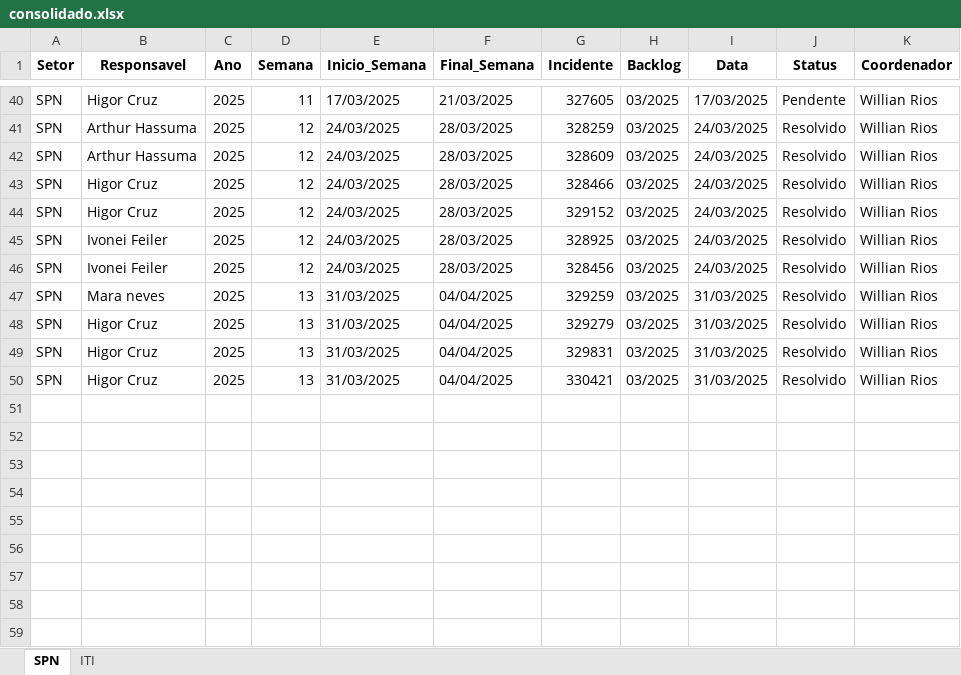
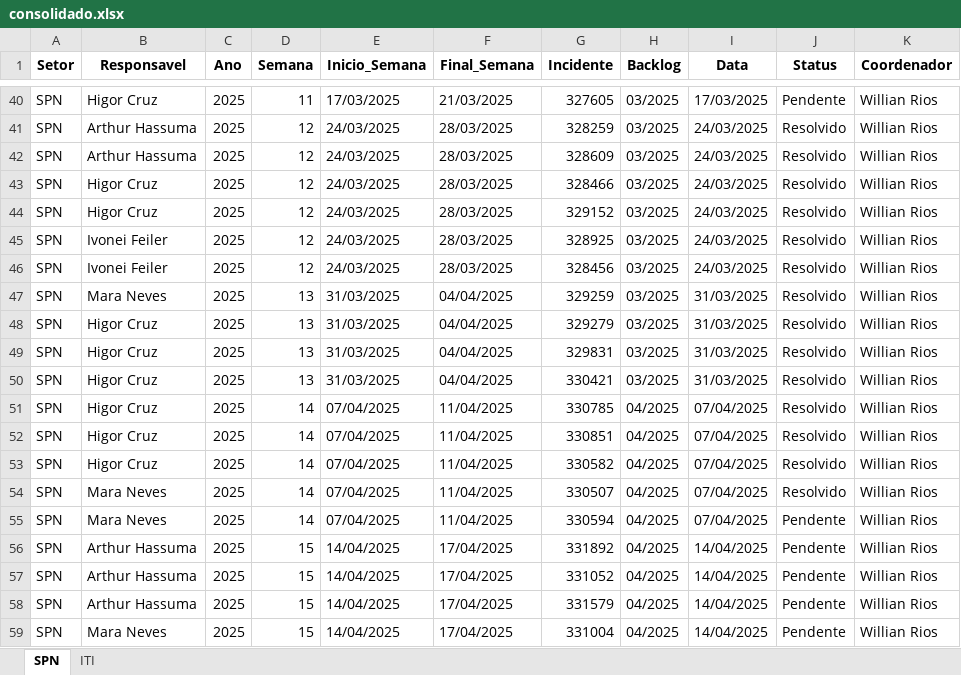
Before and after one commit to GeekFrancisco/Franciscodatais, an Excel workbook: Base/consolidado.xlsx, sheet SPN, drawn as a sheet; only a part is shown, gaps mark what is left out; values as stored, in another font and other column widths than the file's, no borders; the diff names each change by its address in the sheet, - before the commit and + after, or states it on an @@ line.

```diff
--- a/Base/consolidado.xlsx (sheet SPN)
+++ b/Base/consolidado.xlsx (sheet SPN)
-B47 (Responsavel): Mara neves
+B47 (Responsavel): Mara Neves
+row 51: SPN | Higor Cruz | 2025 | 14 | 07/04/2025 | 11/04/2025 | 330785 | 04/2025 | 07/04/2025 | Resolvido | Willian Rios
+row 52: SPN | Higor Cruz | 2025 | 14 | 07/04/2025 | 11/04/2025 | 330851 | 04/2025 | 07/04/2025 | Resolvido | Willian Rios
+row 53: SPN | Higor Cruz | 2025 | 14 | 07/04/2025 | 11/04/2025 | 330582 | 04/2025 | 07/04/2025 | Resolvido | Willian Rios
+row 54: SPN | Mara Neves | 2025 | 14 | 07/04/2025 | 11/04/2025 | 330507 | 04/2025 | 07/04/2025 | Resolvido | Willian Rios
+row 55: SPN | Mara Neves | 2025 | 14 | 07/04/2025 | 11/04/2025 | 330594 | 04/2025 | 07/04/2025 | Pendente | Willian Rios
+row 56: SPN | Arthur Hassuma | 2025 | 15 | 14/04/2025 | 17/04/2025 | 331892 | 04/2025 | 14/04/2025 | Pendente | Willian Rios
+row 57: SPN | Arthur Hassuma | 2025 | 15 | 14/04/2025 | 17/04/2025 | 331052 | 04/2025 | 14/04/2025 | Pendente | Willian Rios
+row 58: SPN | Arthur Hassuma | 2025 | 15 | 14/04/2025 | 17/04/2025 | 331579 | 04/2025 | 14/04/2025 | Pendente | Willian Rios
+row 59: SPN | Mara Neves | 2025 | 15 | 14/04/2025 | 17/04/2025 | 331004 | 04/2025 | 14/04/2025 | Pendente | Willian Rios
```
Also changed, not shown: sheet ITI, Base/Backlog_13.xlsx, 25 other files.
